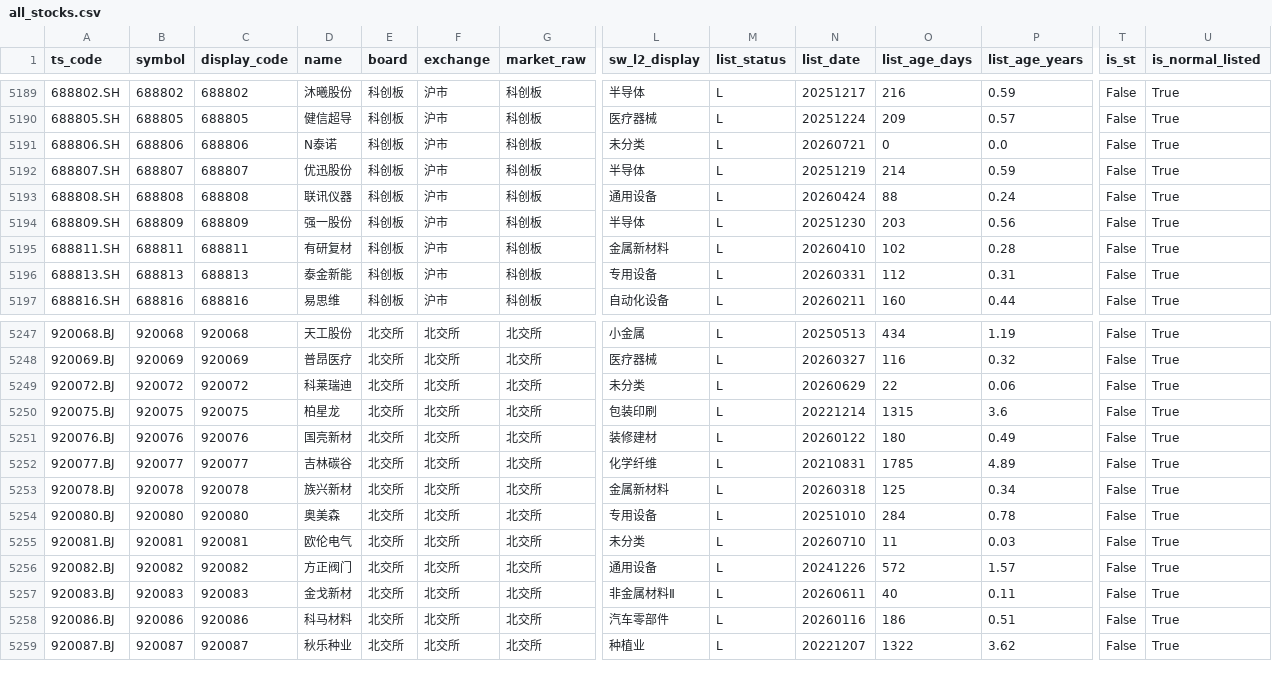
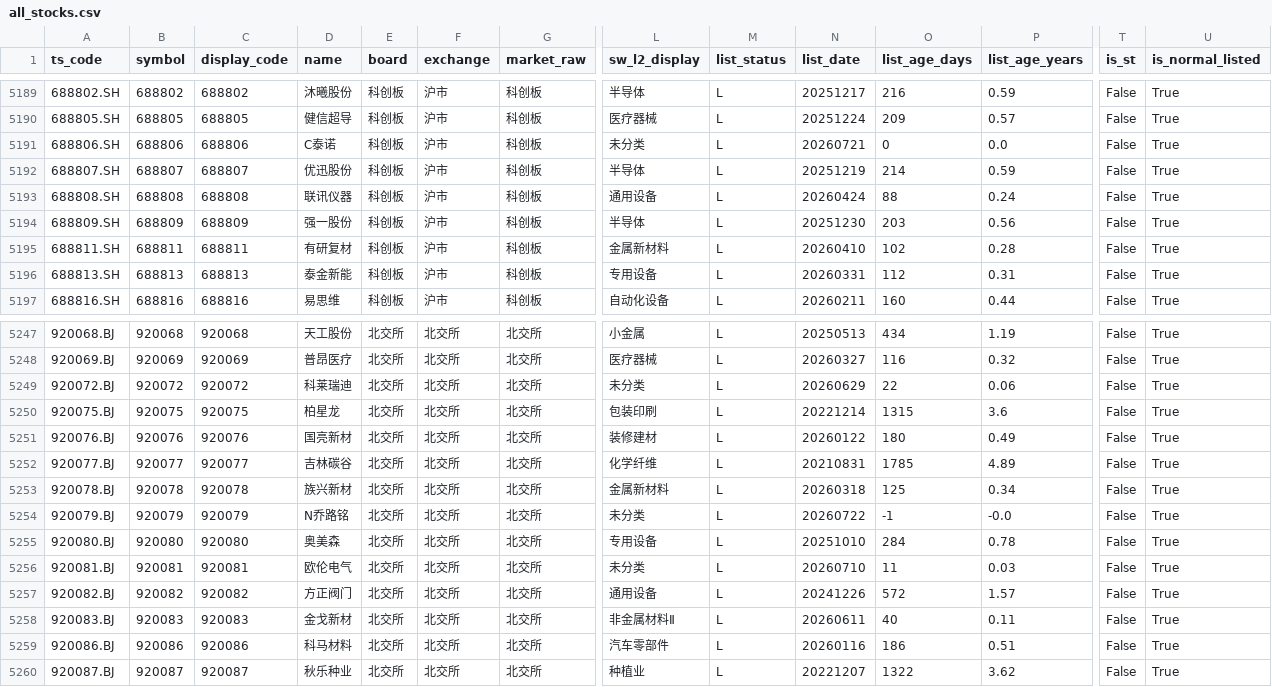
Before and after one commit to csaizbc/Select-Stock, a CSV file: output/all_stocks.csv, drawn as a sheet; only a part is shown, gaps mark what is left out; rows hold the shown columns only; the diff names each change by its address in the sheet, - before the commit and + after, or states it on an @@ line.

```diff
--- a/output/all_stocks.csv
+++ b/output/all_stocks.csv
-D5191 (name): N泰诺
+D5191 (name): C泰诺
+row 5254: 920079.BJ | 920079 | 920079 | N乔路铭 | 北交所 | 北交所 | 北交所 | 未分类 | L | 20260722 | -1 | -0.0 | False | True
```
Also changed, not shown: output/default_excluded.csv, output/pools/all_all.csv, 15 other files.
